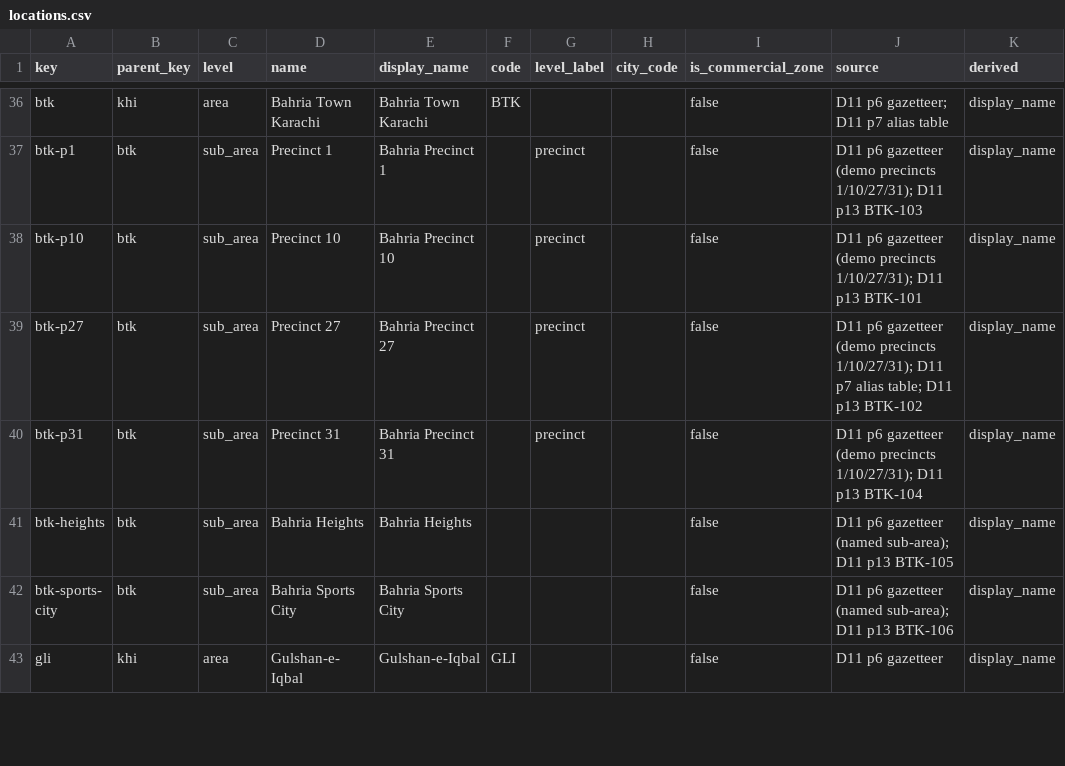
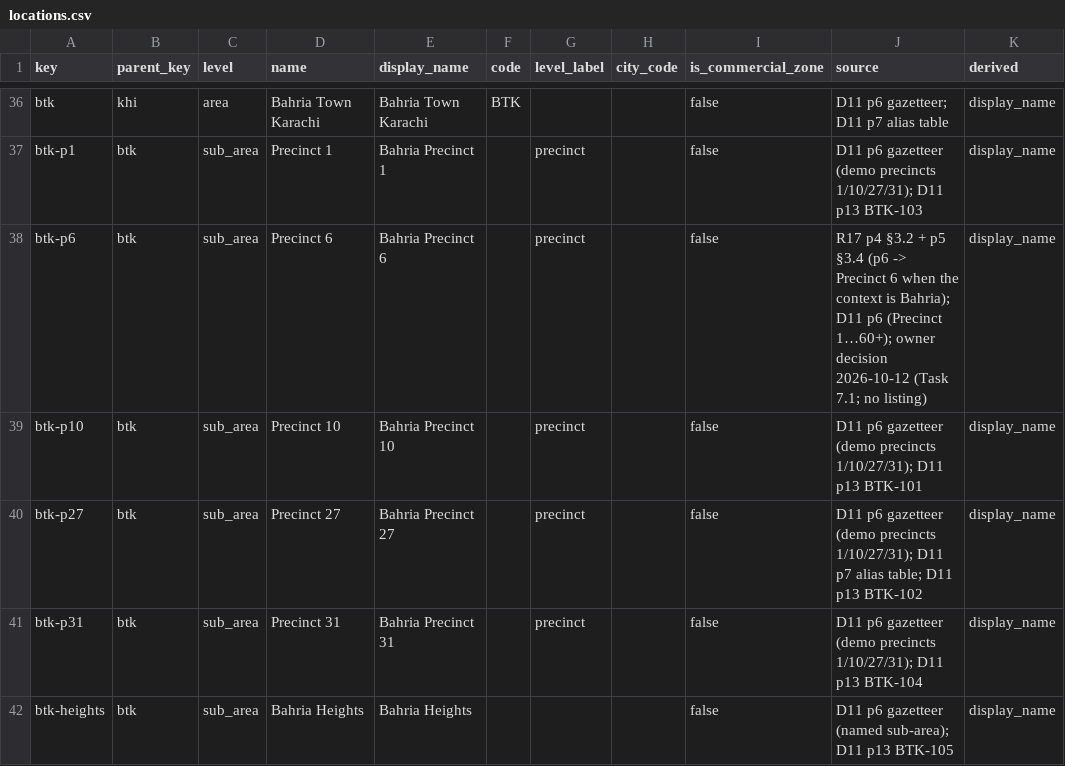
Before and after one commit to Taha-coder-star/manzil-ai, a CSV file: demo/locations.csv, drawn as a sheet; only a part is shown, gaps mark what is left out; the shorter side is filled out with more unchanged rows.

```diff
--- a/demo/locations.csv
+++ b/demo/locations.csv
@@ -37,2 +37,3 @@ btk,khi,area,Bahria Town Karachi,Bahria Town Karachi,BTK,,,false,D11 p6 gazettee
 btk-p1,btk,sub_area,Precinct 1,Bahria Precinct 1,,precinct,,false,D11 p6 gazetteer (demo precincts 1/10/27/31); D11 p13 BTK-103,display_name
+btk-p6,btk,sub_area,Precinct 6,Bahria Precinct 6,,precinct,,false,R17 p4 §3.2 + p5 §3.4 (p6 -> Precinct 6 when the context is Bahria); D11 p6 (Precinct 1…60+); owner decision 2026-10-12 (Task 7.1; no listing),display_name
 btk-p10,btk,sub_area,Precinct 10,Bahria Precinct 10,,precinct,,false,D11 p6 gazetteer (demo precincts 1/10/27/31); D11 p13 BTK-101,display_name
```
Also changed, not shown: demo/location_aliases.csv, 15 other files.
